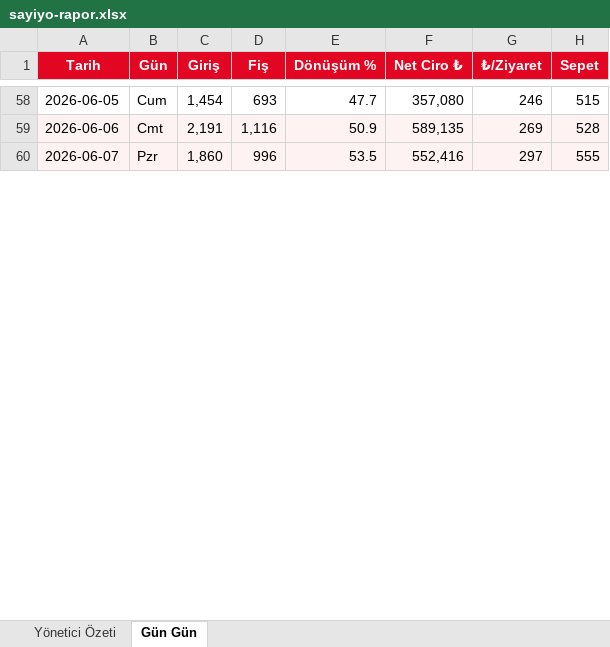
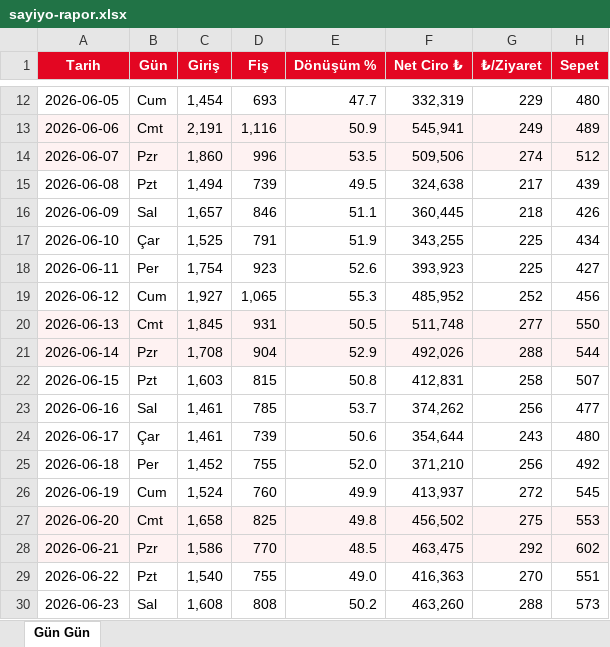
Before and after one commit to fikrierenn/pusula, an Excel workbook: briefings/sayiyo-rapor.xlsx, sheet Gün Gün, drawn as a sheet; only a part is shown, gaps mark what is left out; values as stored, in another font and other column widths than the file's, no borders; addresses are those after the commit; the diff covers the shown part only; the diff names each change by its address in the sheet, - before the commit and + after, or states it on an @@ line.

```diff
--- a/briefings/sayiyo-rapor.xlsx (sheet Gün Gün)
+++ b/briefings/sayiyo-rapor.xlsx (sheet Gün Gün)
-sheet tab: Yönetici Özeti
-F12 (Net Ciro ₺): 357,080
+F12 (Net Ciro ₺): 332,319
-G12 (₺/Ziyaret): 246
+G12 (₺/Ziyaret): 229
-H12 (Sepet): 515
+H12 (Sepet): 480
-F13 (Net Ciro ₺): 589,135
+F13 (Net Ciro ₺): 545,941
-G13 (₺/Ziyaret): 269
+G13 (₺/Ziyaret): 249
-H13 (Sepet): 528
+H13 (Sepet): 489
-F14 (Net Ciro ₺): 552,416
+F14 (Net Ciro ₺): 509,506
-G14 (₺/Ziyaret): 297
+G14 (₺/Ziyaret): 274
-H14 (Sepet): 555
+H14 (Sepet): 512
+row 15: 2026-06-08 | Pzt | 1,494 | 739 | 49.5 | 324,638 | 217 | 439
+row 16: 2026-06-09 | Sal | 1,657 | 846 | 51.1 | 360,445 | 218 | 426
+row 17: 2026-06-10 | Çar | 1,525 | 791 | 51.9 | 343,255 | 225 | 434
+row 18: 2026-06-11 | Per | 1,754 | 923 | 52.6 | 393,923 | 225 | 427
+row 19: 2026-06-12 | Cum | 1,927 | 1,065 | 55.3 | 485,952 | 252 | 456
+row 20: 2026-06-13 | Cmt | 1,845 | 931 | 50.5 | 511,748 | 277 | 550
+row 21: 2026-06-14 | Pzr | 1,708 | 904 | 52.9 | 492,026 | 288 | 544
+row 22: 2026-06-15 | Pzt | 1,603 | 815 | 50.8 | 412,831 | 258 | 507
+row 23: 2026-06-16 | Sal | 1,461 | 785 | 53.7 | 374,262 | 256 | 477
+row 24: 2026-06-17 | Çar | 1,461 | 739 | 50.6 | 354,644 | 243 | 480
+row 25: 2026-06-18 | Per | 1,452 | 755 | 52.0 | 371,210 | 256 | 492
+row 26: 2026-06-19 | Cum | 1,524 | 760 | 49.9 | 413,937 | 272 | 545
+row 27: 2026-06-20 | Cmt | 1,658 | 825 | 49.8 | 456,502 | 275 | 553
+row 28: 2026-06-21 | Pzr | 1,586 | 770 | 48.5 | 463,475 | 292 | 602
+row 29: 2026-06-22 | Pzt | 1,540 | 755 | 49.0 | 416,363 | 270 | 551
+row 30: 2026-06-23 | Sal | 1,608 | 808 | 50.2 | 463,260 | 288 | 573
```
Also changed, not shown: 30 added rows, 46 removed rows and 36 edited cells elsewhere in this sheet, charts or pictures, 1 other file.
